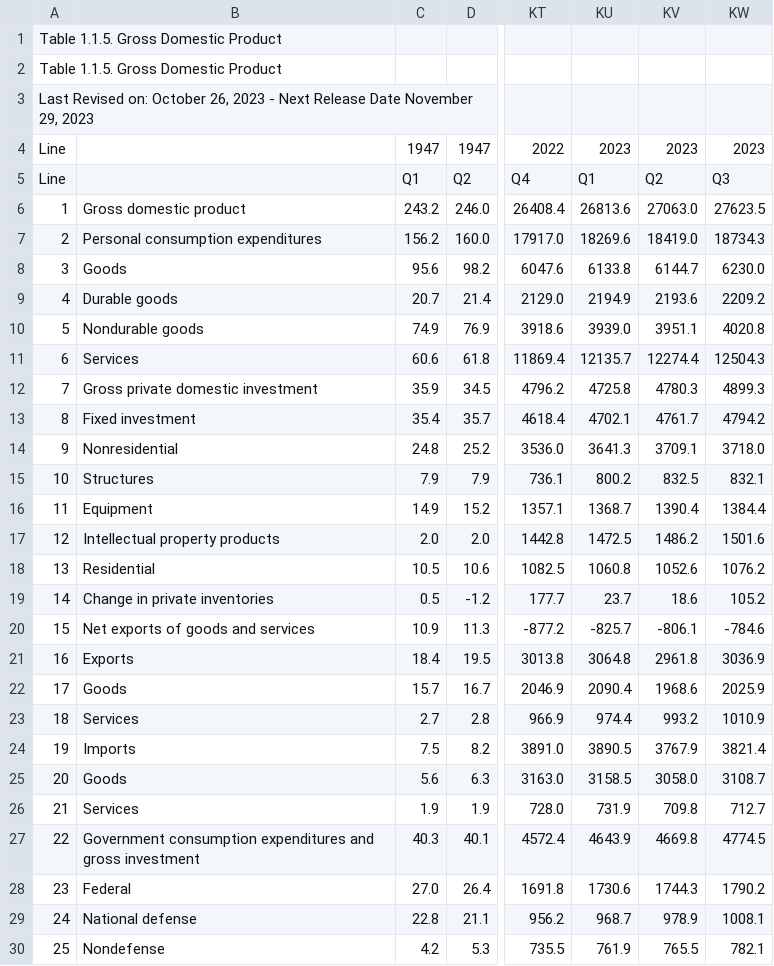
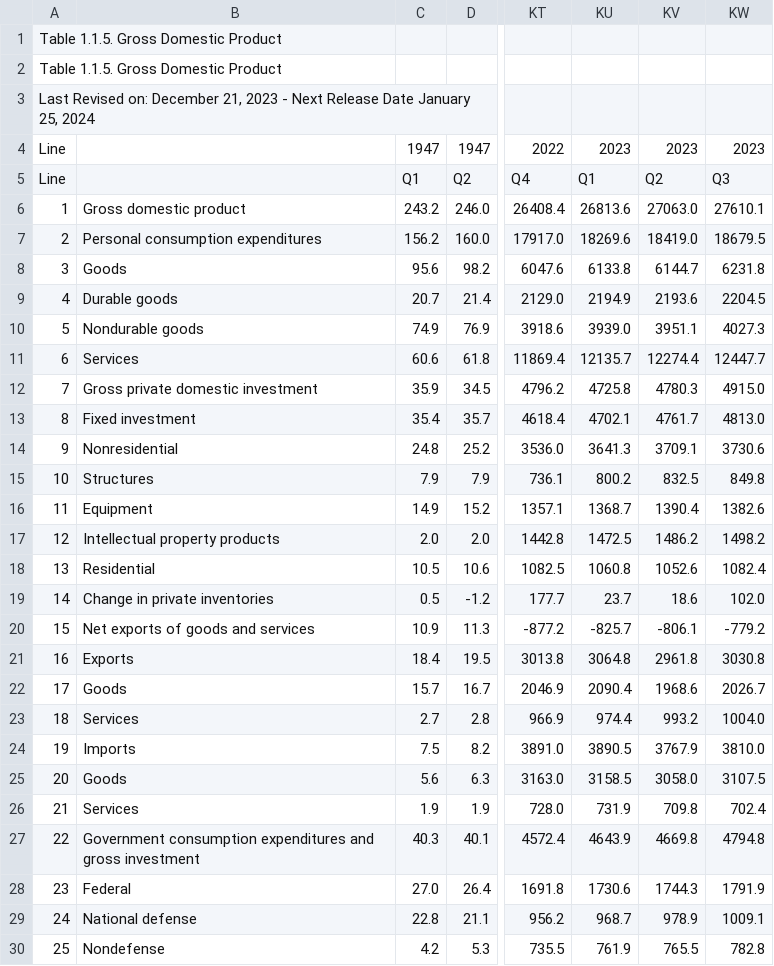
Before and after one commit to bsvars/bsvars, a CSV file: inst/varia/Table1.1.5.csv, drawn as a sheet; only a part is shown, gaps mark what is left out; the diff covers the shown part only; the diff names each change by its address in the sheet, - before the commit and + after, or states it on an @@ line.

```diff
--- a/inst/varia/Table1.1.5.csv
+++ b/inst/varia/Table1.1.5.csv
-A3: …Revised on: October 26, 2023 - Next Release Date November 29, 2023
+A3: …Revised on: December 21, 2023 - Next Release Date January 25, 2024
-KW6: 27623.5
+KW6: 27610.1
-KW7: 18734.3
+KW7: 18679.5
-KW8: 6230.0
+KW8: 6231.8
-KW9: 2209.2
+KW9: 2204.5
-KW10: 4020.8
+KW10: 4027.3
-KW11: 12504.3
+KW11: 12447.7
-KW12: 4899.3
+KW12: 4915.0
-KW13: 4794.2
+KW13: 4813.0
-KW14: 3718.0
+KW14: 3730.6
-KW15: 832.1
+KW15: 849.8
-KW16: 1384.4
+KW16: 1382.6
-KW17: 1501.6
+KW17: 1498.2
-KW18: 1076.2
+KW18: 1082.4
-KW19: 105.2
+KW19: 102.0
-KW20: -784.6
+KW20: -779.2
-KW21: 3036.9
+KW21: 3030.8
-KW22: 2025.9
+KW22: 2026.7
-KW23: 1010.9
+KW23: 1004.0
-KW24: 3821.4
+KW24: 3810.0
-KW25: 3108.7
+KW25: 3107.5
-KW26: 712.7
+KW26: 702.4
-KW27: 4774.5
+KW27: 4794.8
-KW28: 1790.2
+KW28: 1791.9
-KW29: 1008.1
+KW29: 1009.1
-KW30: 782.1
+KW30: 782.8
```
Also changed, not shown: 1 edited cell elsewhere in this file, inst/varia/Table1.1.9.csv, inst/varia/Table3.2.csv, 8 other files.
